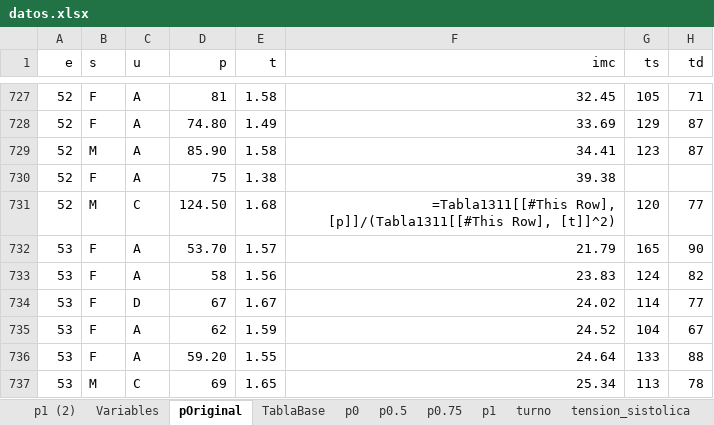
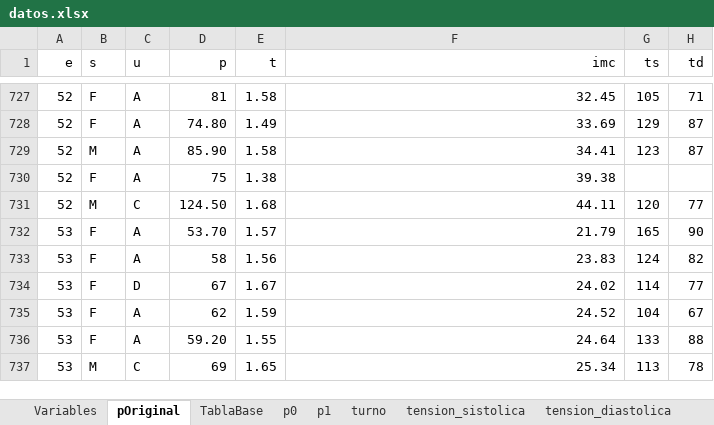
Before and after one commit to paco-da/utilidad_clinica_ml, an Excel workbook: datos.xlsx, sheet pOriginal, drawn as a sheet; only a part is shown, gaps mark what is left out; values as stored, in another font and other column widths than the file's, no borders; formulas without a stored value are shown as written; table styles not drawn; the diff names each change by its address in the sheet, - before the commit and + after, or states it on an @@ line.

Commit message:
realizare pruebas con la tabla pero quitando la variable pp, la nueva rama se llamara devplot-sinpp

```diff
--- a/datos.xlsx (sheet pOriginal)
+++ b/datos.xlsx (sheet pOriginal)
-sheet tab: p1 (2)
-sheet tab: p0.5
-sheet tab: p0.75
-F731 (imc): =Tabla1311[[#This Row], [p]]/(Tabla1311[[#This Row], [t]]^2)
+F731 (imc): 44.11
```
Also changed, not shown: sheet turno, other sheet tabs, resultadospython.xlsx, 2 other files.
